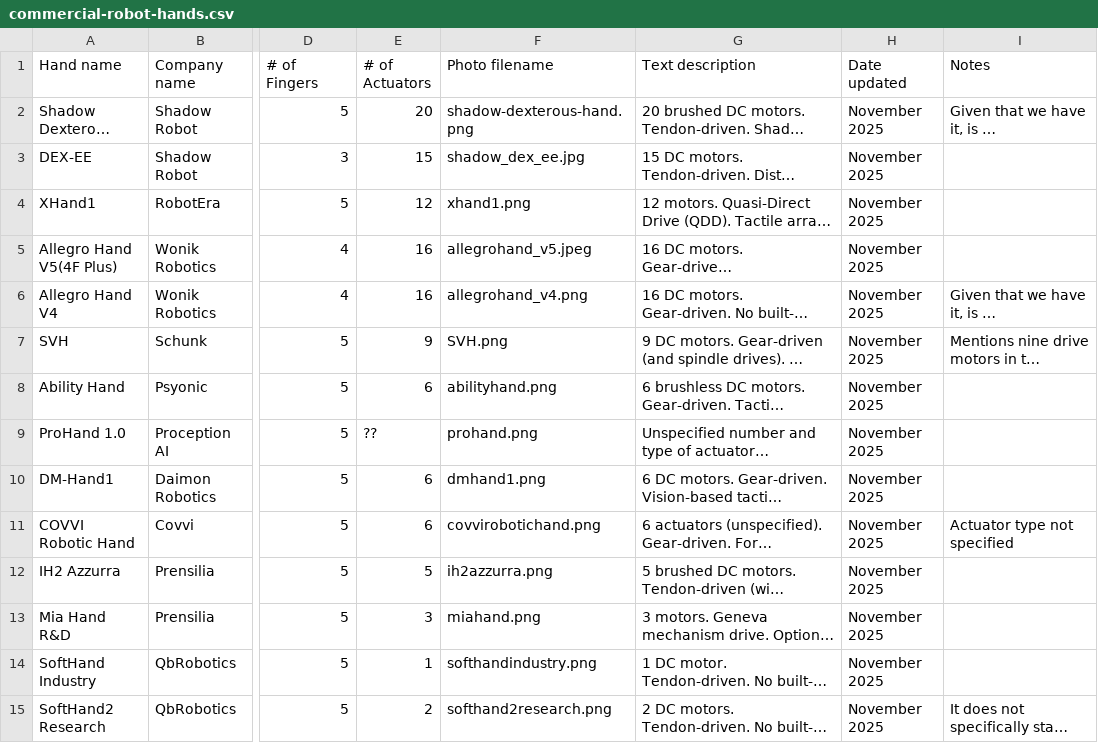
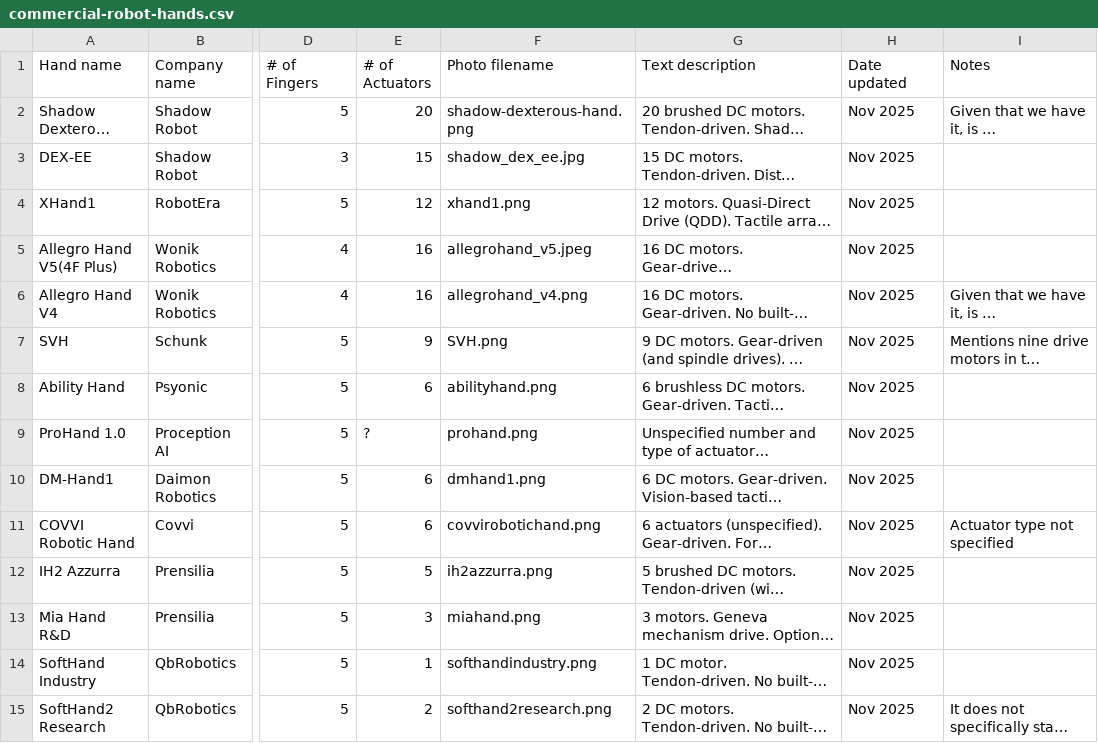
Before and after one commit to hand-erc/hand-erc.github.io, a CSV file: data/commercial-robot-hands.csv, drawn as a sheet; only a part is shown, gaps mark what is left out; long unchanged cells end in …; the diff covers the shown part only; the diff names each change by its address in the sheet, - before the commit and + after, or states it on an @@ line.

Commit message:
shortened dates and changed ?? to ?

```diff
--- a/data/commercial-robot-hands.csv
+++ b/data/commercial-robot-hands.csv
-H2:H15 (Date updated): November 2025
+H2:H15 (Date updated): Nov 2025
-E9 (# of Actuators): ??
+E9 (# of Actuators): ?
```
Also changed, not shown: 39 edited cells elsewhere in this file, 4 other files.
